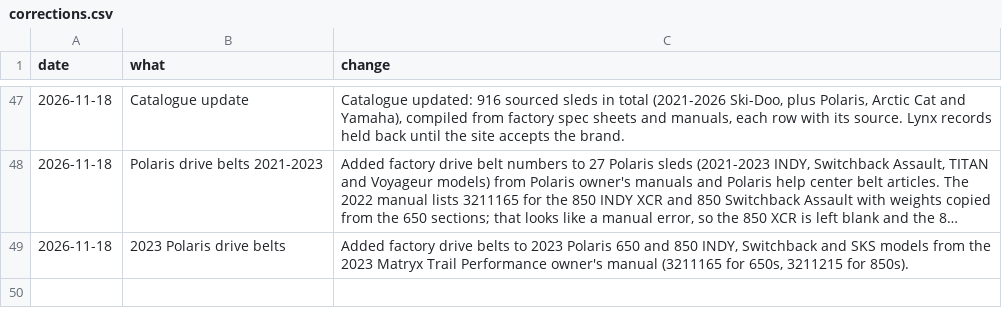
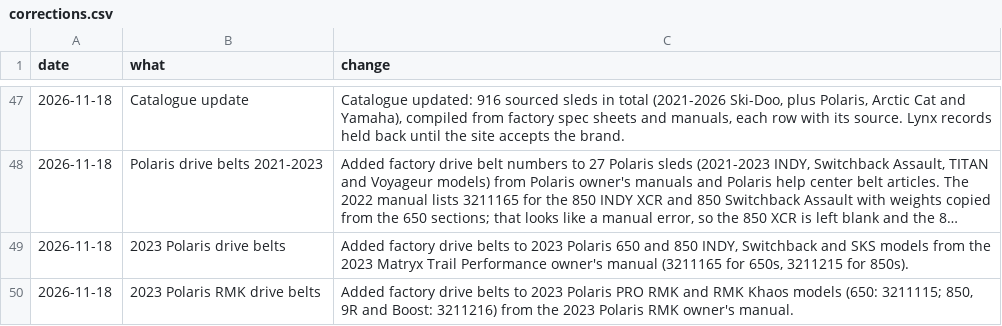
Before and after one commit to JonesT1986/SledSpecs, a CSV file: data/corrections.csv, drawn as a sheet; only a part is shown, gaps mark what is left out; long unchanged cells end in …; the diff names each change by its address in the sheet, - before the commit and + after, or states it on an @@ line.

```diff
--- a/data/corrections.csv
+++ b/data/corrections.csv
+row 50: 2026-11-18 | 2023 Polaris RMK drive belts | Added factory drive belts to 2023 Polaris PRO RMK and RMK Khaos models (650: 3211115; 850, 9R and Boost: 3211216) from the 2023 Polaris RMK owner's manual.
```
Also changed, not shown: data/sleds.csv.
